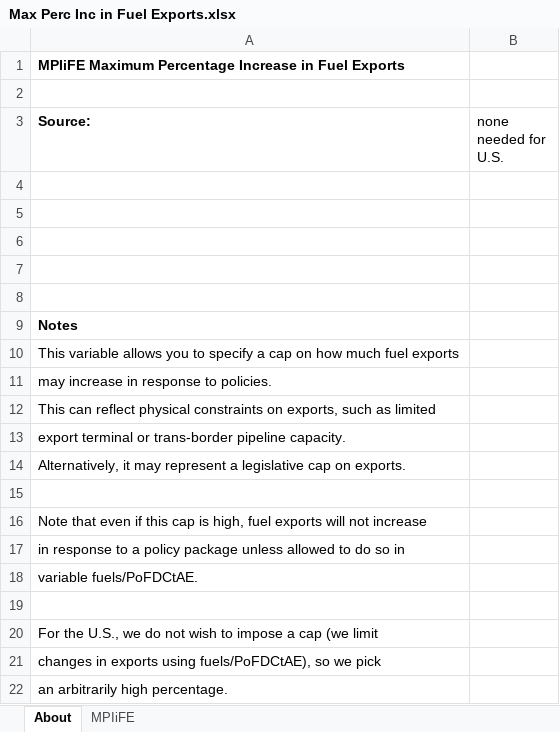
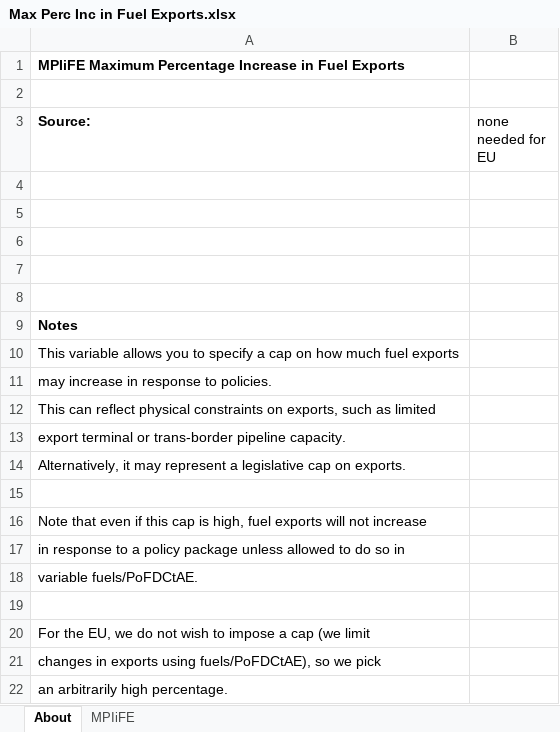
Before and after one commit to EnergyInnovation/eps-eu, an Excel workbook: InputData/fuels/MPIiFE/Max Perc Inc in Fuel Exports.xlsx, sheet About, drawn as a sheet; values as stored, in another font and other column widths than the file's, no borders; the diff names each change by its address in the sheet, - before the commit and + after, or states it on an @@ line.

```diff
--- a/InputData/fuels/MPIiFE/Max Perc Inc in Fuel Exports.xlsx (sheet About)
+++ b/InputData/fuels/MPIiFE/Max Perc Inc in Fuel Exports.xlsx (sheet About)
-B3: none needed for U.S.
+B3: none needed for EU
-A20 (Source:): For the U.S., we do…
+A20 (Source:): For the EU, we do…
```
Also changed, not shown: InputData/cost-outputs/DR/Discount Rate.xlsx, InputData/fuels/MPIiFI/Max Perc Inc in Fuel Imports.xlsx, 5 other files.
